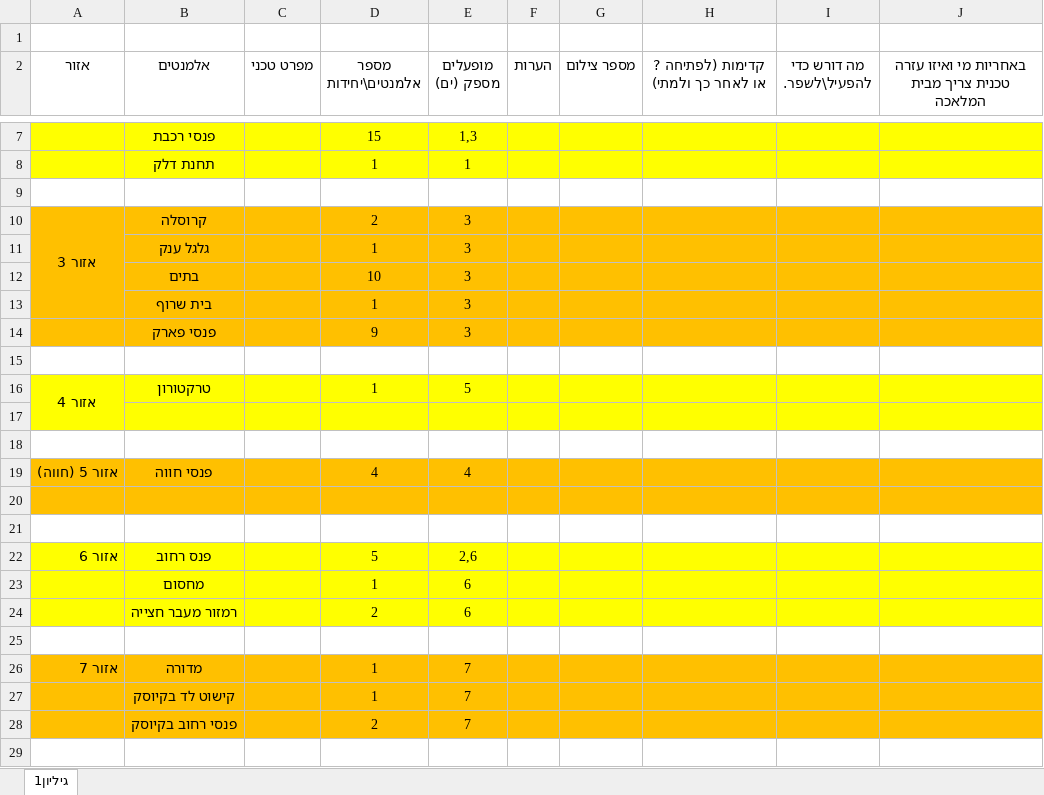
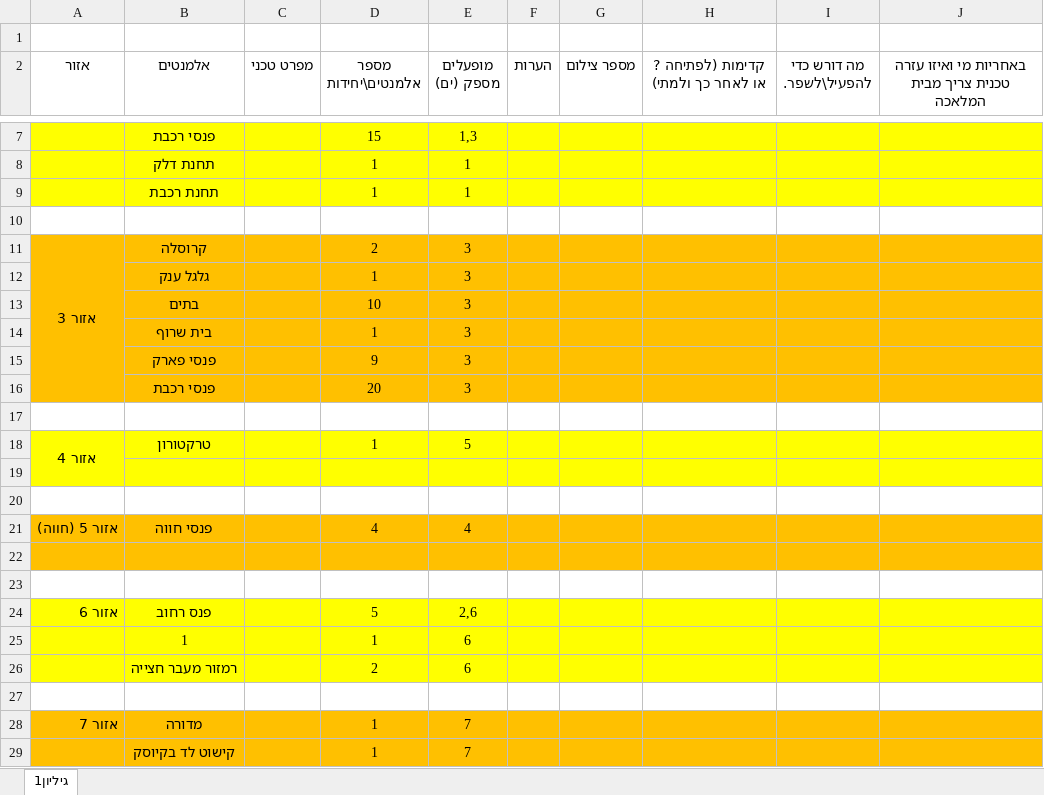
Before and after one commit to nathanse8505/Museum_of_Science, an Excel workbook: רכבת/דוגמת אקסל לנתן .xlsx, sheet גיליון1, drawn as a sheet; only a part is shown, gaps mark what is left out; the shorter side is filled out with more unchanged rows; values as stored, in another font and other column widths than the file's, no borders; removed rows and columns are numbered as before the commit, all else as after; the diff names each change by its address in the sheet, - before the commit and + after, or states it on an @@ line.

Commit message:
new

```diff
--- a/רכבת/דוגמת אקסל לנתן .xlsx (sheet גיליון1)
+++ b/רכבת/דוגמת אקסל לנתן .xlsx (sheet גיליון1)
+row 9:  | תחנת רכבת |  | 1 | 1
-A10:A13 merged
+A11:A16 merged
+row 16:  | פנסי רכבת |  | 20 | 3
-B25 (אלמנטים): מחסום
+B25 (אלמנטים): 1
```
